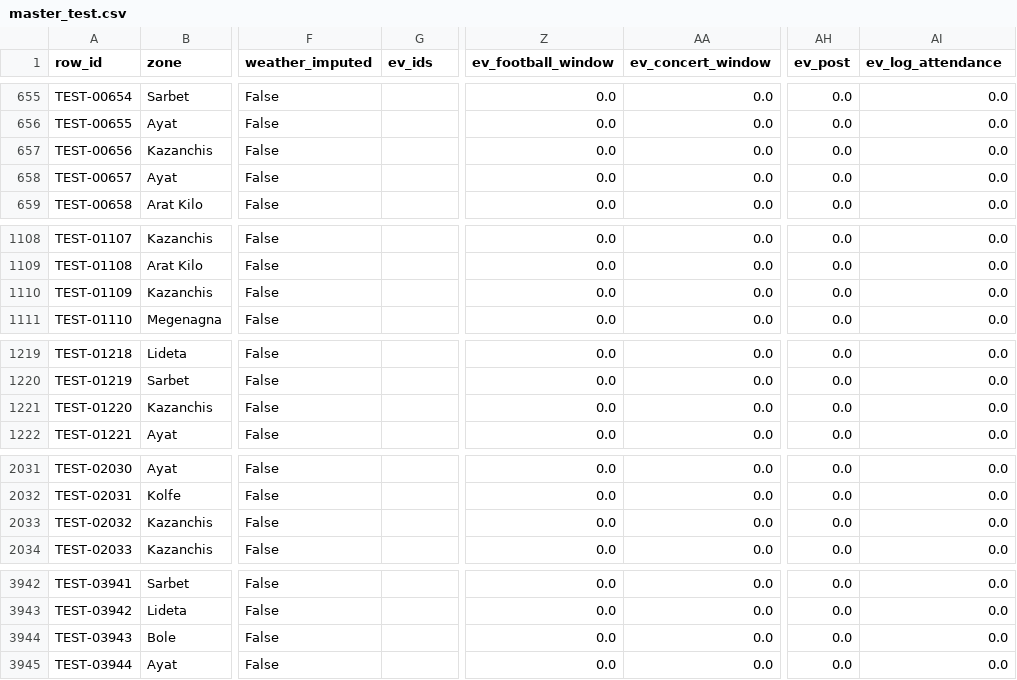
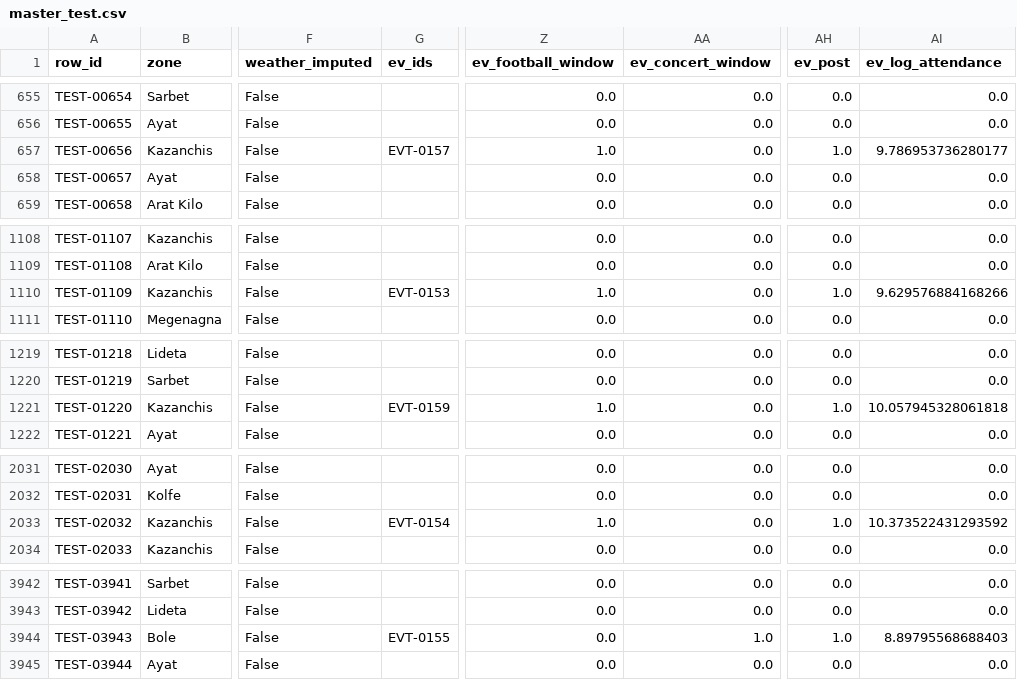
Before and after one commit to Ab-xo/addis_ride_forecast, a CSV file: data/processed/master_test.csv, drawn as a sheet; only a part is shown, gaps mark what is left out; the diff covers the shown part only; the diff names each change by its address in the sheet, - before the commit and + after, or states it on an @@ line.

Commit message:
Phase 2: feature checks, 3-hour post-event window, shared analysis helpers

```diff
--- a/data/processed/master_test.csv
+++ b/data/processed/master_test.csv
-G657 (ev_ids): (empty)
+G657 (ev_ids): EVT-0157
-Z657 (ev_football_window): 0.0
+Z657 (ev_football_window): 1.0
-AH657 (ev_post): 0.0
+AH657 (ev_post): 1.0
-AI657 (ev_log_attendance): 0.0
+AI657 (ev_log_attendance): 9.786953736280177
-G1110 (ev_ids): (empty)
+G1110 (ev_ids): EVT-0153
-Z1110 (ev_football_window): 0.0
+Z1110 (ev_football_window): 1.0
-AH1110 (ev_post): 0.0
+AH1110 (ev_post): 1.0
-AI1110 (ev_log_attendance): 0.0
+AI1110 (ev_log_attendance): 9.629576884168266
-G1221 (ev_ids): (empty)
+G1221 (ev_ids): EVT-0159
-Z1221 (ev_football_window): 0.0
+Z1221 (ev_football_window): 1.0
-AH1221 (ev_post): 0.0
+AH1221 (ev_post): 1.0
-AI1221 (ev_log_attendance): 0.0
+AI1221 (ev_log_attendance): 10.057945328061818
-G2033 (ev_ids): (empty)
+G2033 (ev_ids): EVT-0154
-Z2033 (ev_football_window): 0.0
+Z2033 (ev_football_window): 1.0
-AH2033 (ev_post): 0.0
+AH2033 (ev_post): 1.0
-AI2033 (ev_log_attendance): 0.0
+AI2033 (ev_log_attendance): 10.373522431293592
-G3944 (ev_ids): (empty)
+G3944 (ev_ids): EVT-0155
-AA3944 (ev_concert_window): 0.0
+AA3944 (ev_concert_window): 1.0
-AH3944 (ev_post): 0.0
+AH3944 (ev_post): 1.0
-AI3944 (ev_log_attendance): 0.0
+AI3944 (ev_log_attendance): 8.89795568688403
```
Also changed, not shown: 3 edited cells elsewhere in this file, data/processed/data_dictionary_master.csv, 7 other files.
